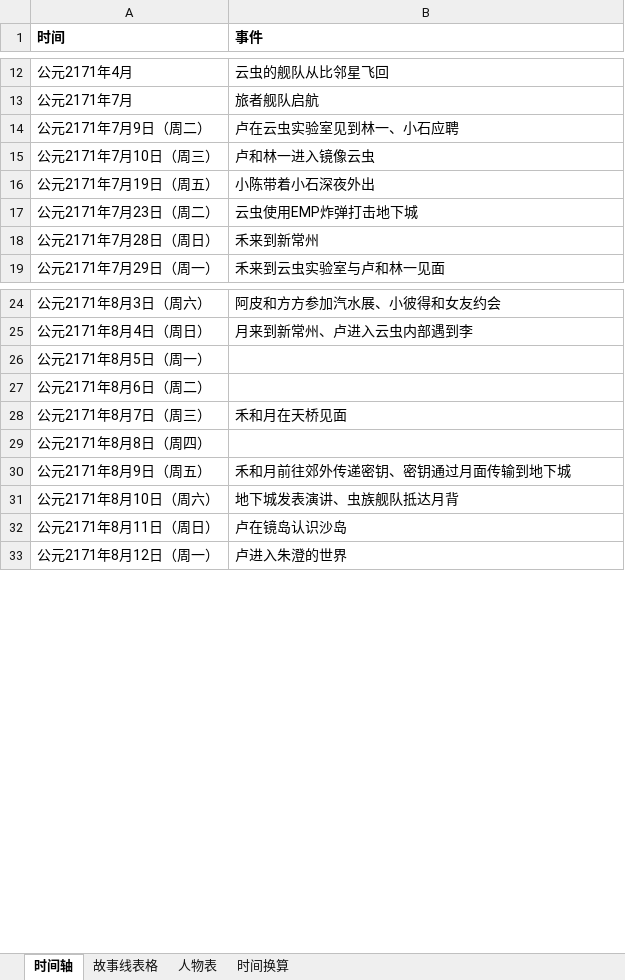
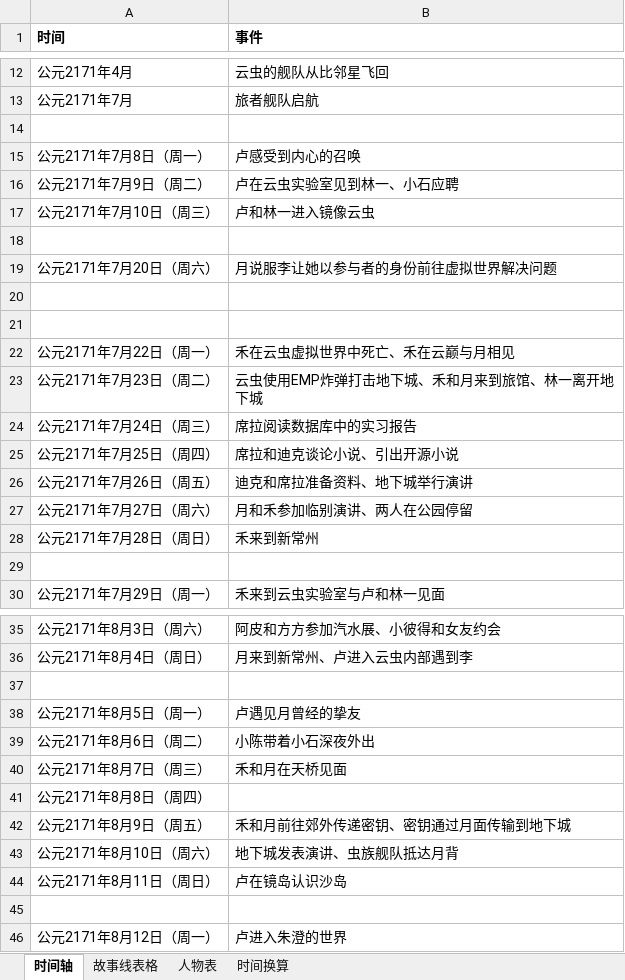
Before and after one commit to CaliFall/Causeless, an Excel workbook: 事出无因-表格.xlsx, sheet 时间轴, drawn as a sheet; only a part is shown, gaps mark what is left out; values as stored, in another font and other column widths than the file's, no borders; addresses are those after the commit; the diff names each change by its address in the sheet, - before the commit and + after, or states it on an @@ line.

```diff
--- a/事出无因-表格.xlsx (sheet 时间轴)
+++ b/事出无因-表格.xlsx (sheet 时间轴)
+row 14: (empty)
+row 15: 公元2171年7月8日（周一） | 卢感受到内心的召唤
-row 18: 公元2171年7月19日（周五） | 小陈带着小石深夜外出
+row 18: (empty)
+row 19: 公元2171年7月20日（周六） | 月说服李让她以参与者的身份前往虚拟世界解决问题
+row 20: (empty)
+row 21: (empty)
+row 22: 公元2171年7月22日（周一） | 禾在云虫虚拟世界中死亡、禾在云巅与月相见
-B23 (事件): 云虫使用EMP炸弹打击地下城
+B23 (事件): 云虫使用EMP炸弹打击地下城、禾和月来到旅馆、林一离开地下城
+row 24: 公元2171年7月24日（周三） | 席拉阅读数据库中的实习报告
+row 25: 公元2171年7月25日（周四） | 席拉和迪克谈论小说、引出开源小说
+row 26: 公元2171年7月26日（周五） | 迪克和席拉准备资料、地下城举行演讲
+row 27: 公元2171年7月27日（周六） | 月和禾参加临别演讲、两人在公园停留
+row 29: (empty)
+row 37: (empty)
-B38 (事件): (empty)
+B38 (事件): 卢遇见月曾经的挚友
-B39 (事件): (empty)
+B39 (事件): 小陈带着小石深夜外出
+row 45: (empty)
```
Also changed, not shown: sheet 故事线表格, 1 other file.
